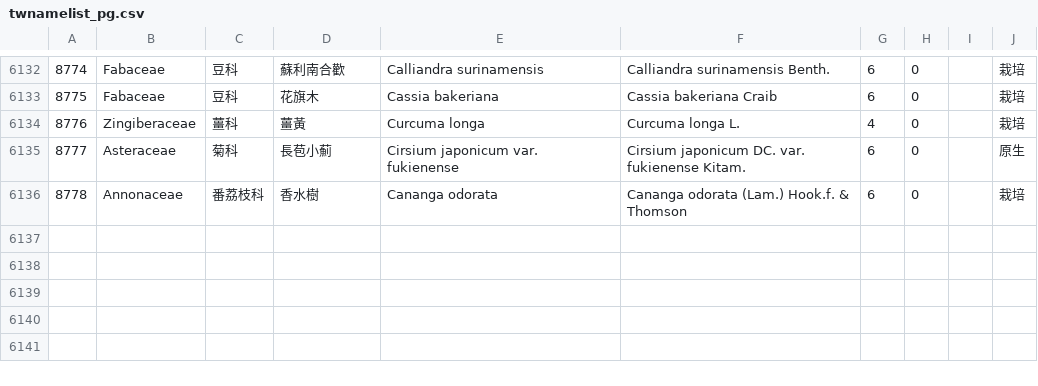
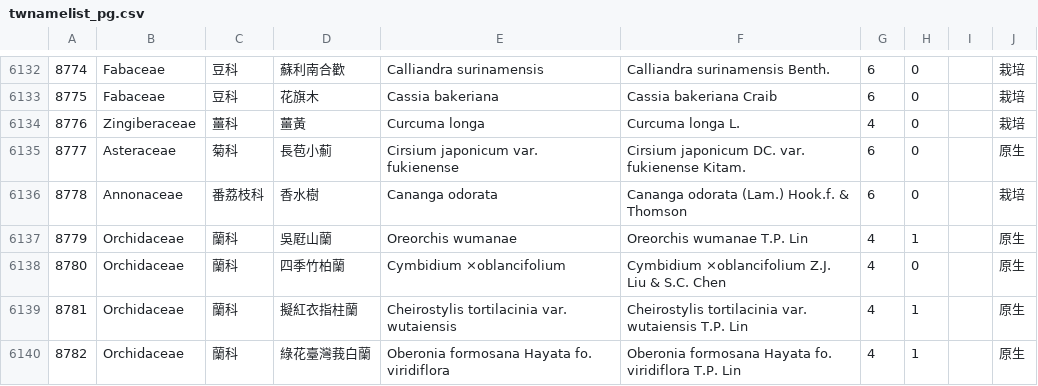
Before and after one commit to TaiBON/checklister, a CSV file: data/twnamelist_pg.csv, drawn as a sheet; only a part is shown, gaps mark what is left out.

Commit message:
Fix #163. Add four new species of Orchidaceae

```diff
--- a/data/twnamelist_pg.csv
+++ b/data/twnamelist_pg.csv
@@ -6136 +6136,5 @@
 8778|Annonaceae|番荔枝科|香水樹|Cananga odorata|Cananga odorata (Lam.) Hook.f. & Thomson|6|0||栽培
+8779|Orchidaceae|蘭科|吳屘山蘭|Oreorchis wumanae|Oreorchis wumanae T.P. Lin|4|1||原生
+8780|Orchidaceae|蘭科|四季竹柏蘭|Cymbidium ×oblancifolium|Cymbidium ×oblancifolium Z.J. Liu & S.C. Chen|4|0||原生
+8781|Orchidaceae|蘭科|擬紅衣指柱蘭|Cheirostylis tortilacinia var. wutaiensis|Cheirostylis tortilacinia var. wutaiensis T.P. Lin|4|1||原生
+8782|Orchidaceae|蘭科|綠花臺灣莪白蘭|Oberonia formosana Hayata fo. viridiflora|Oberonia formosana Hayata fo. viridiflora T.P. Lin|4|1||原生
```
Also changed, not shown: 2 other files.
